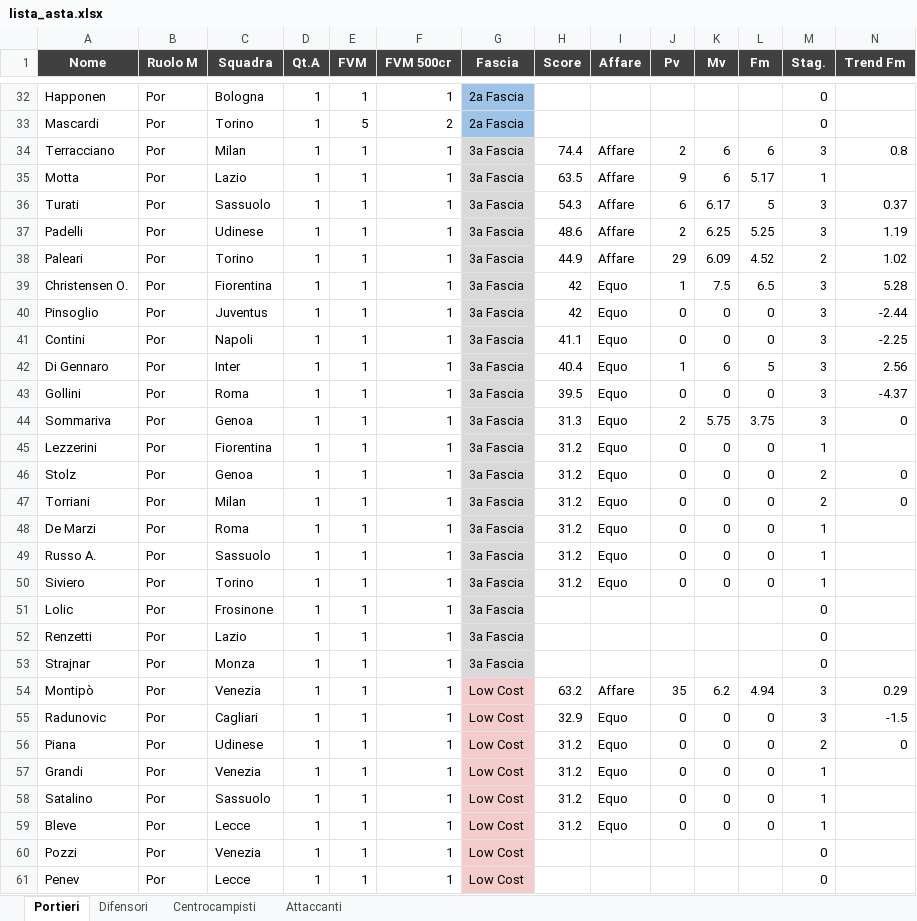
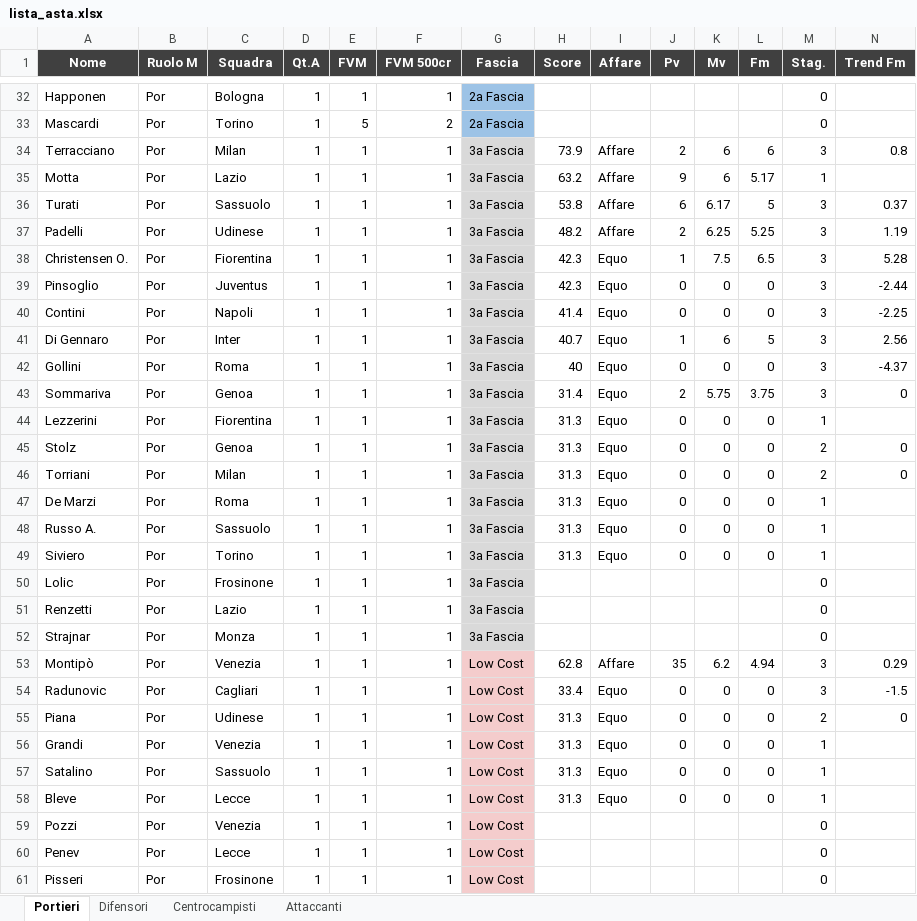
Before and after one commit to danielebaldo/fantaden, an Excel workbook: export/lista_asta.xlsx, sheet Portieri, drawn as a sheet; only a part is shown, gaps mark what is left out; the shorter side is filled out with more unchanged rows; values as stored, in another font and other column widths than the file's, no borders; removed rows and columns are numbered as before the commit, all else as after; rows hold the shown columns only; the diff covers the shown part only; the diff names each change by its address in the sheet, - before the commit and + after, or states it on an @@ line.

```diff
--- a/export/lista_asta.xlsx (sheet Portieri)
+++ b/export/lista_asta.xlsx (sheet Portieri)
-H34 (Score): 74.4
+H34 (Score): 73.9
-H35 (Score): 63.5
+H35 (Score): 63.2
-H36 (Score): 54.3
+H36 (Score): 53.8
-H37 (Score): 48.6
+H37 (Score): 48.2
-row 38: Paleari | Por | Torino | 1 | 1 | 1 | 3a Fascia | 44.9 | Affare | 29 | 6.09 | 4.52 | 2 | 1.02
-H38:H39 (Score): 42
+H38:H39 (Score): 42.3
-H40 (Score): 41.1
+H40 (Score): 41.4
-H41 (Score): 40.4
+H41 (Score): 40.7
-H42 (Score): 39.5
+H42 (Score): 40
-H43 (Score): 31.3
+H43 (Score): 31.4
-H44:H49 (Score): 31.2
+H44:H49 (Score): 31.3
-H53 (Score): 63.2
+H53 (Score): 62.8
-H54 (Score): 32.9
+H54 (Score): 33.4
-H55:H58 (Score): 31.2
+H55:H58 (Score): 31.3
```
Also changed, not shown: 28 edited cells elsewhere in this sheet, sheet Centrocampisti, sheet Attaccanti, sheet Difensori, 5 other files.
